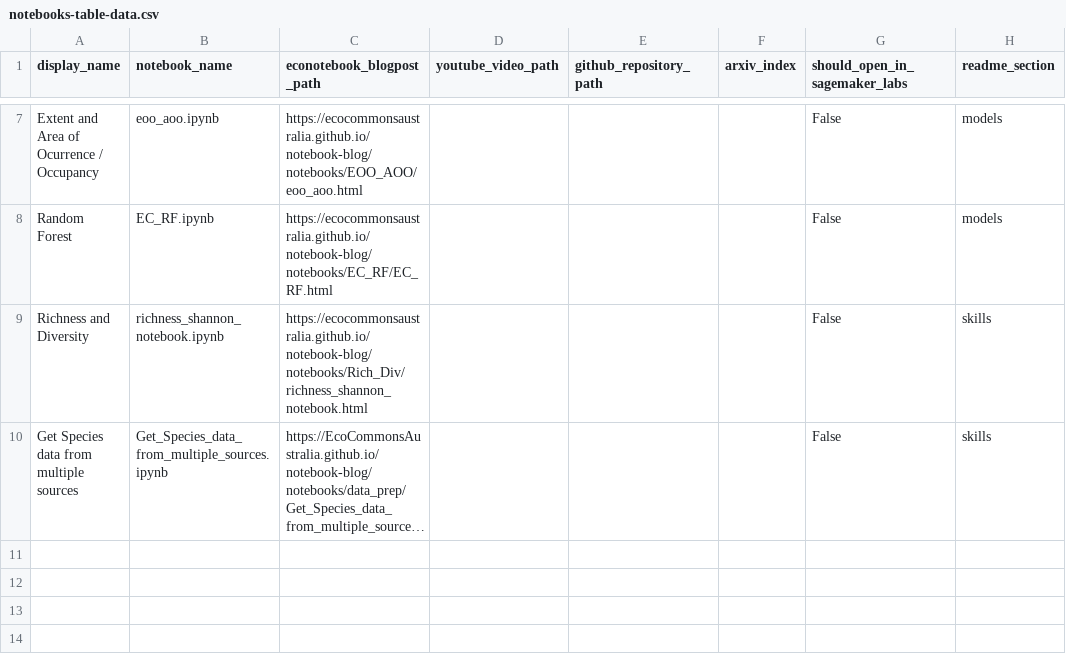
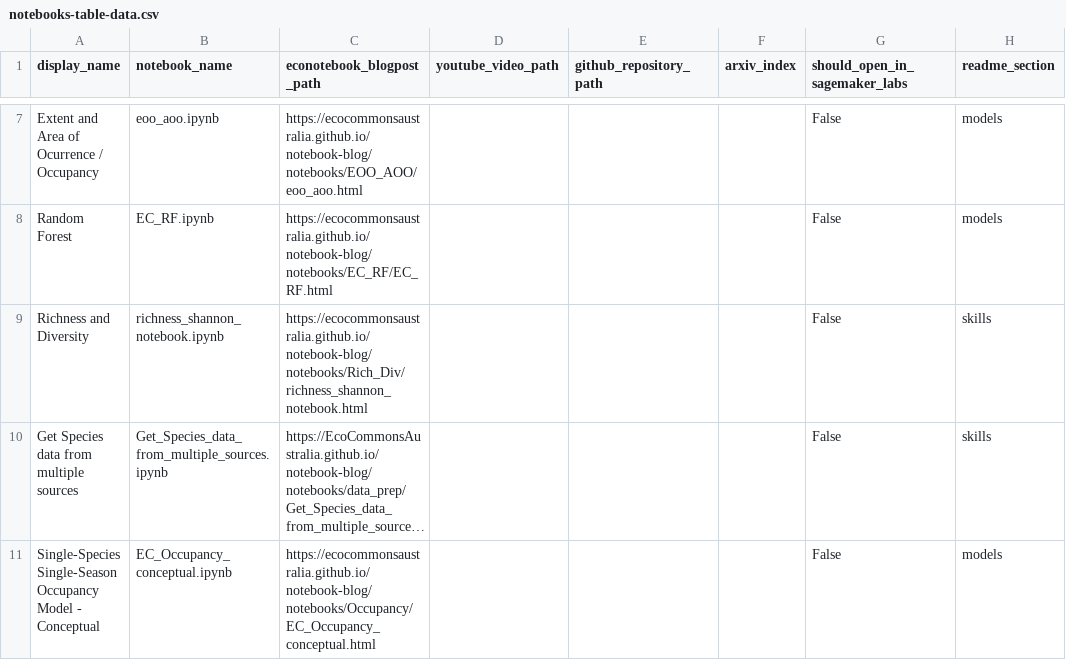
Before and after one commit to EcoCommonsAustralia/notebooks, a CSV file: automation/notebooks-table-data.csv, drawn as a sheet; only a part is shown, gaps mark what is left out; long unchanged cells end in …; the diff names each change by its address in the sheet, - before the commit and + after, or states it on an @@ line.

Commit message:
update occupancy concept notebook

```diff
--- a/automation/notebooks-table-data.csv
+++ b/automation/notebooks-table-data.csv
+row 11: Single-Species Single-Season Occupancy Model - Conceptual | EC_Occupancy_conceptual.ipynb | https://ecocommonsaustralia.github.io/notebook-blog/notebooks/Occupancy/EC_Occupancy_conceptual.html |  |  |  | False | models
```
Also changed, not shown: 4 other files.
